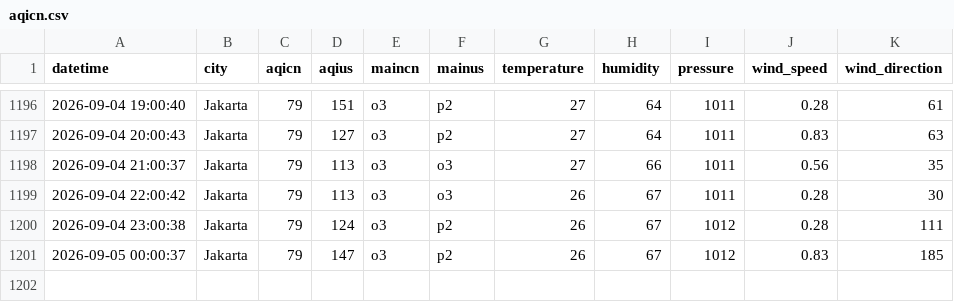
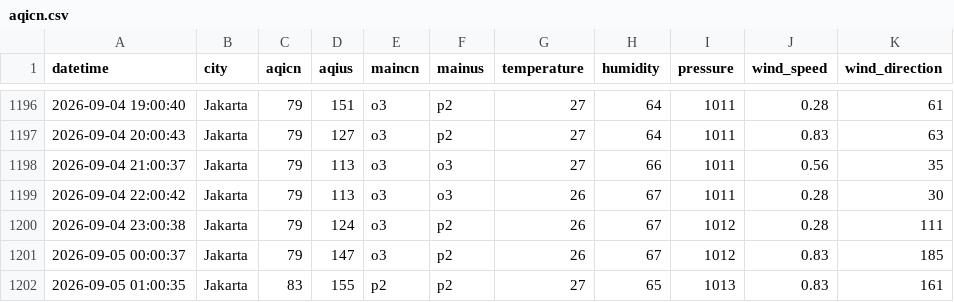
Before and after one commit to arieltrain/aqicn-scrapper, a CSV file: aqicn.csv, drawn as a sheet; only a part is shown, gaps mark what is left out.

```diff
--- a/aqicn.csv
+++ b/aqicn.csv
@@ -1201 +1201,2 @@ datetime,city,aqicn,aqius,maincn,mainus,temperature,humidity,pressure,wind_speed
 2026-09-05 00:00:37,Jakarta,79,147,o3,p2,26,67,1012,0.83,185
+2026-09-05 01:00:35,Jakarta,83,155,p2,p2,27,65,1013,0.83,161
```
